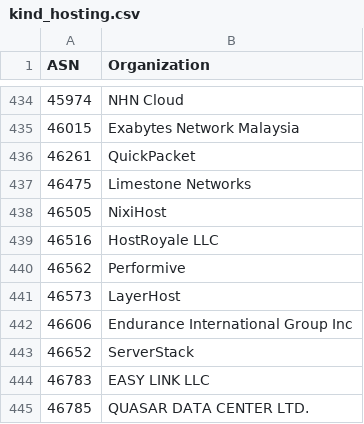
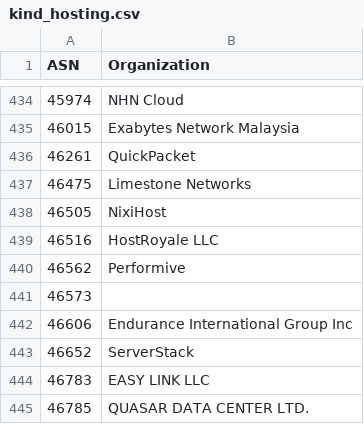
Before and after one commit to O-X-L/risk-db-lists, a CSV file: asn/kind_hosting.csv, drawn as a sheet; only a part is shown, gaps mark what is left out.

```diff
--- a/asn/kind_hosting.csv
+++ b/asn/kind_hosting.csv
@@ -440,3 +440,3 @@ ASN,Organization
 46562,Performive
-46573,LayerHost
+46573,
 46606,Endurance International Group Inc
```
Also changed, not shown: asn/kind_education.csv, asn/kind_isp.csv, 37 other files.
